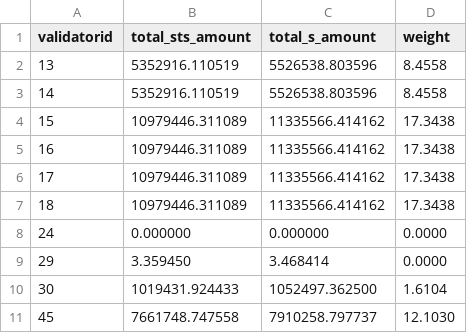
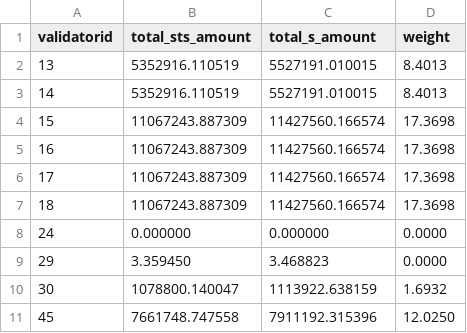
Before and after one commit to beethovenxfi/sts-helper-api, a CSV file: src/results/validator-delegation-boost.csv, drawn as a sheet.

```diff
--- a/src/results/validator-delegation-boost.csv
+++ b/src/results/validator-delegation-boost.csv
@@ -1,11 +1,11 @@
 validatorid,total_sts_amount,total_s_amount,weight
-13,5352916.110519,5526538.803596,8.4558
-14,5352916.110519,5526538.803596,8.4558
-15,10979446.311089,11335566.414162,17.3438
-16,10979446.311089,11335566.414162,17.3438
-17,10979446.311089,11335566.414162,17.3438
-18,10979446.311089,11335566.414162,17.3438
+13,5352916.110519,5527191.010015,8.4013
+14,5352916.110519,5527191.010015,8.4013
+15,11067243.887309,11427560.166574,17.3698
+16,11067243.887309,11427560.166574,17.3698
+17,11067243.887309,11427560.166574,17.3698
+18,11067243.887309,11427560.166574,17.3698
 24,0.000000,0.000000,0.0000
-29,3.359450,3.468414,0.0000
-30,1019431.924433,1052497.362500,1.6104
-45,7661748.747558,7910258.797737,12.1030
+29,3.359450,3.468823,0.0000
+30,1078800.140047,1113922.638159,1.6932
+45,7661748.747558,7911192.315396,12.0250
```
